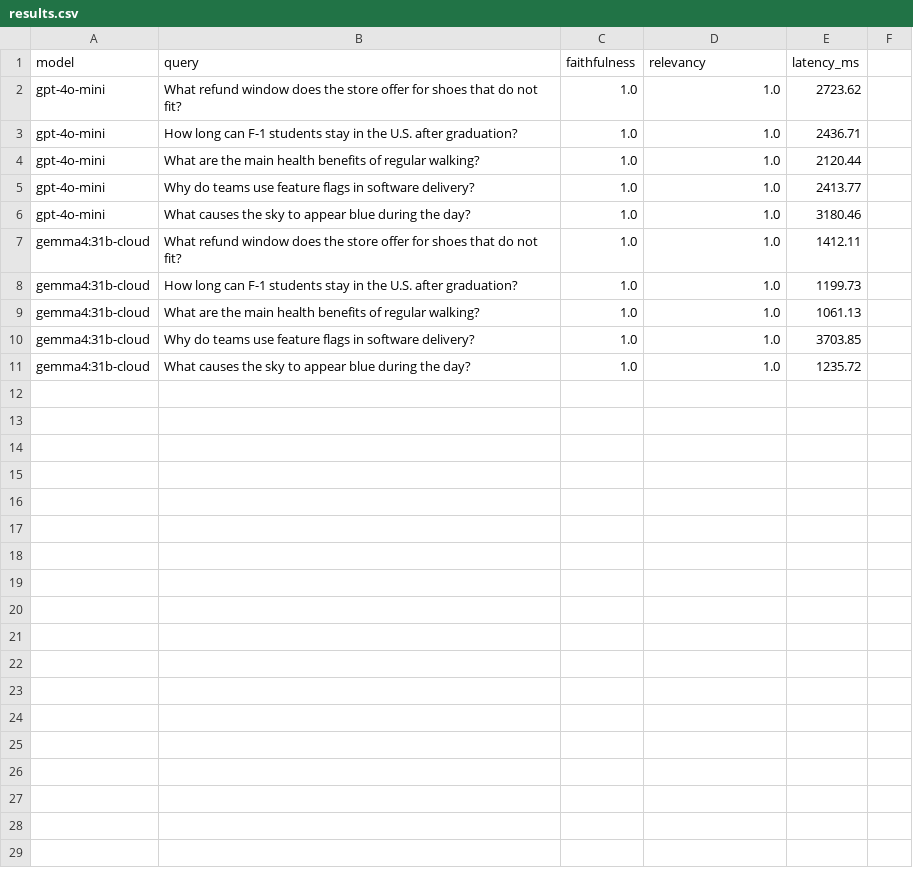
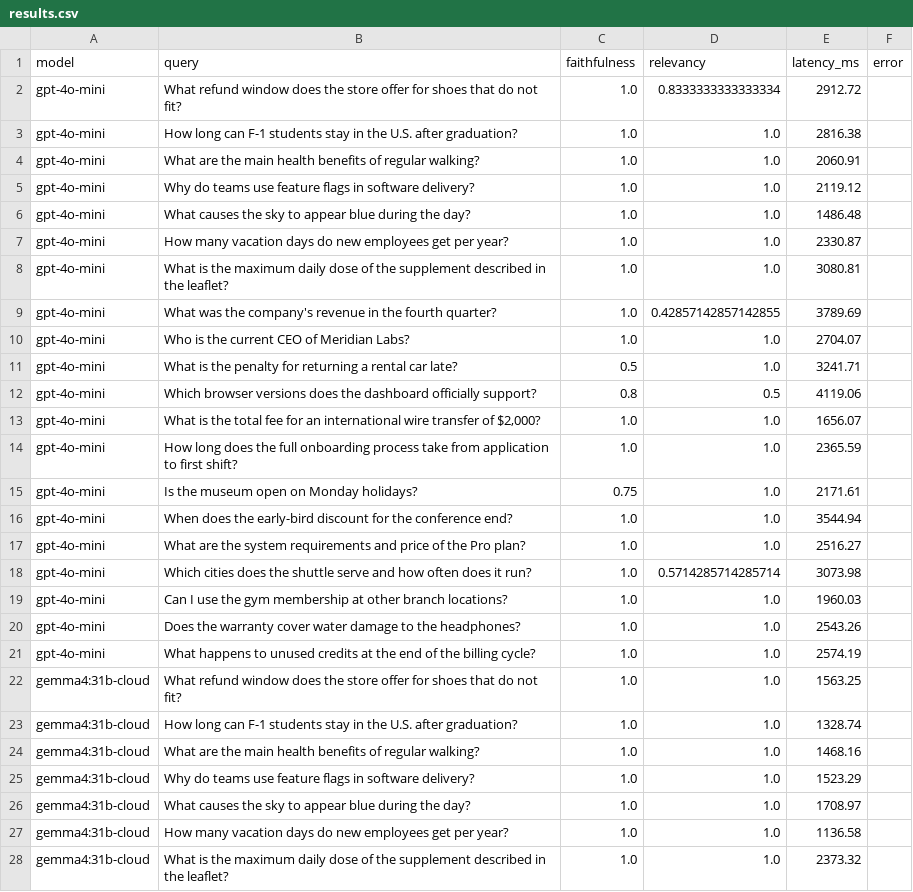
Before and after one commit to KostasCherv/cortex, a CSV file: src/evals/results.csv, drawn as a sheet; only a part is shown; the diff covers the shown part only.

Commit message:
feat: close the evaluation loop — hard golden set, router prompt optimization, activation path (#40)
- Expand golden_set.json from 5 to 20 cases with hard classes (conflicting
  sources, unanswerable context, distractors, numeric/temporal synthesis)
  so DeepEval metrics discriminate instead of saturating at 1.0
- Add scripts/optimize_router_prompt.py: MIPROv2 over the teacher-labeled
  router dataset, scored before/after on held-out through the production
  prompt + parser path; artifact records both scores and the teacher-label
  caveat
- Add ROUTER_PROMPT_PATH activation: classify_chat_action loads an
  optimized prompt artifact with fallback to the built-in prompt (tested)
- Make model_comparison.py record per-case failures instead of aborting
- Remove dead router/followup/repair specs from the template pipeline and
  the stale zero-improvement artifacts they produced

```diff
--- a/src/evals/results.csv
+++ b/src/evals/results.csv
@@ -1,11 +1,28 @@
-model,query,faithfulness,relevancy,latency_ms
-gpt-4o-mini,What refund window does the store offer for shoes that do not fit?,1.0,1.0,2723.62
-gpt-4o-mini,How long can F-1 students stay in the U.S. after graduation?,1.0,1.0,2436.71
-gpt-4o-mini,What are the main health benefits of regular walking?,1.0,1.0,2120.44
-gpt-4o-mini,Why do teams use feature flags in software delivery?,1.0,1.0,2413.77
-gpt-4o-mini,What causes the sky to appear blue during the day?,1.0,1.0,3180.46
-gemma4:31b-cloud,What refund window does the store offer for shoes that do not fit?,1.0,1.0,1412.11
-gemma4:31b-cloud,How long can F-1 students stay in the U.S. after graduation?,1.0,1.0,1199.73
-gemma4:31b-cloud,What are the main health benefits of regular walking?,1.0,1.0,1061.13
-gemma4:31b-cloud,Why do teams use feature flags in software delivery?,1.0,1.0,3703.85
-gemma4:31b-cloud,What causes the sky to appear blue during the day?,1.0,1.0,1235.72
+model,query,faithfulness,relevancy,latency_ms,error
+gpt-4o-mini,What refund window does the store offer for shoes that do not fit?,1.0,0.8333333333333334,2912.72,
+gpt-4o-mini,How long can F-1 students stay in the U.S. after graduation?,1.0,1.0,2816.38,
+gpt-4o-mini,What are the main health benefits of regular walking?,1.0,1.0,2060.91,
+gpt-4o-mini,Why do teams use feature flags in software delivery?,1.0,1.0,2119.12,
+gpt-4o-mini,What causes the sky to appear blue during the day?,1.0,1.0,1486.48,
+gpt-4o-mini,How many vacation days do new employees get per year?,1.0,1.0,2330.87,
+gpt-4o-mini,What is the maximum daily dose of the supplement described in the leaflet?,1.0,1.0,3080.81,
+gpt-4o-mini,What was the company's revenue in the fourth quarter?,1.0,0.42857142857142855,3789.69,
+gpt-4o-mini,Who is the current CEO of Meridian Labs?,1.0,1.0,2704.07,
+gpt-4o-mini,What is the penalty for returning a rental car late?,0.5,1.0,3241.71,
+gpt-4o-mini,Which browser versions does the dashboard officially support?,0.8,0.5,4119.06,
+gpt-4o-mini,"What is the total fee for an international wire transfer of $2,000?",1.0,1.0,1656.07,
+gpt-4o-mini,How long does the full onboarding process take from application to first shift?,1.0,1.0,2365.59,
+gpt-4o-mini,Is the museum open on Monday holidays?,0.75,1.0,2171.61,
+gpt-4o-mini,When does the early-bird discount for the conference end?,1.0,1.0,3544.94,
+gpt-4o-mini,What are the system requirements and price of the Pro plan?,1.0,1.0,2516.27,
+gpt-4o-mini,Which cities does the shuttle serve and how often does it run?,1.0,0.5714285714285714,3073.98,
+gpt-4o-mini,Can I use the gym membership at other branch locations?,1.0,1.0,1960.03,
+gpt-4o-mini,Does the warranty cover water damage to the headphones?,1.0,1.0,2543.26,
+gpt-4o-mini,What happens to unused credits at the end of the billing cycle?,1.0,1.0,2574.19,
+gemma4:31b-cloud,What refund window does the store offer for shoes that do not fit?,1.0,1.0,1563.25,
+gemma4:31b-cloud,How long can F-1 students stay in the U.S. after graduation?,1.0,1.0,1328.74,
+gemma4:31b-cloud,What are the main health benefits of regular walking?,1.0,1.0,1468.16,
+gemma4:31b-cloud,Why do teams use feature flags in software delivery?,1.0,1.0,1523.29,
+gemma4:31b-cloud,What causes the sky to appear blue during the day?,1.0,1.0,1708.97,
+gemma4:31b-cloud,How many vacation days do new employees get per year?,1.0,1.0,1136.58,
+gemma4:31b-cloud,What is the maximum daily dose of the supplement described in the leaflet?,1.0,1.0,2373.32,
```
Also changed, not shown: 13 added rows elsewhere in this file, 13 other files.
